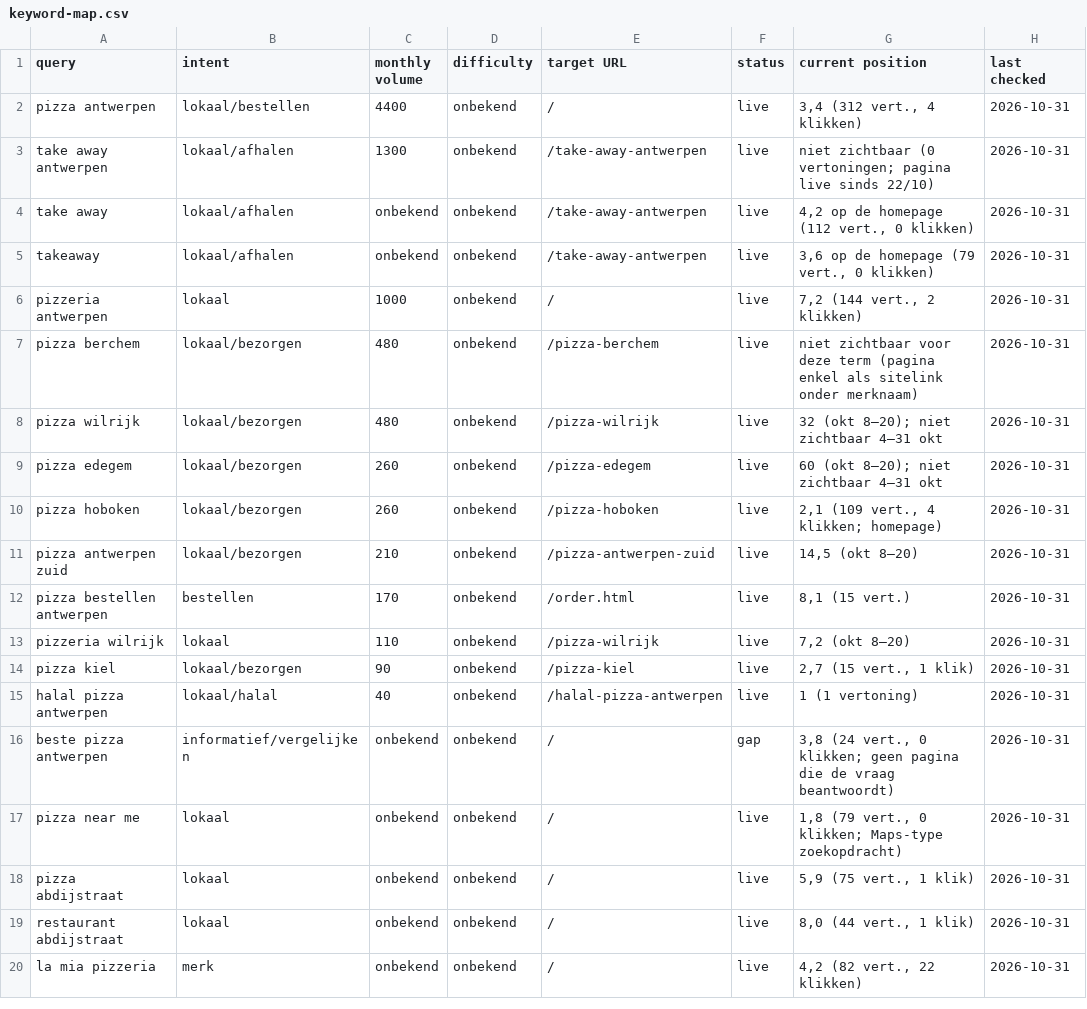
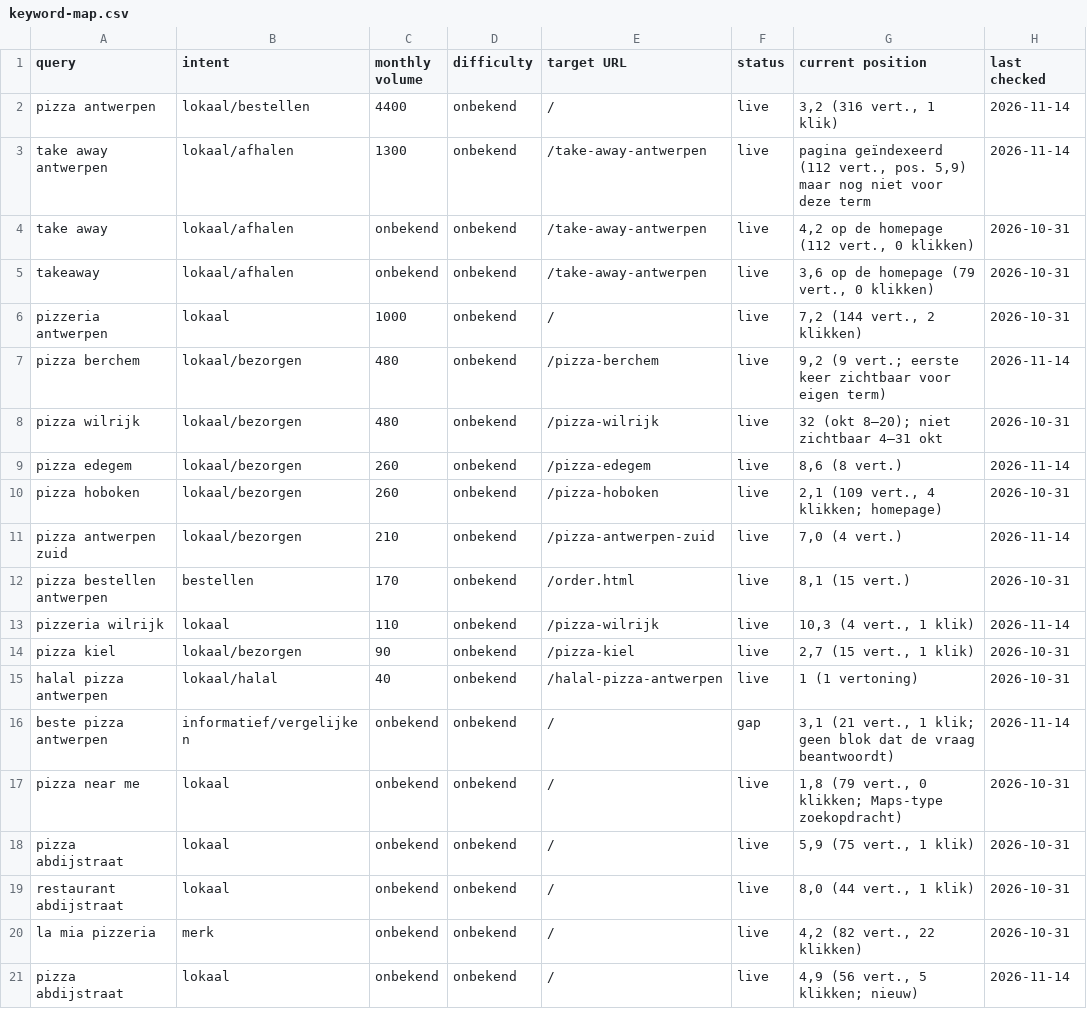
Before and after one commit to dvsvds/lamiapizzeria, a CSV file: seo/keyword-map.csv, drawn as a sheet.

```diff
--- a/seo/keyword-map.csv
+++ b/seo/keyword-map.csv
@@ -1,4 +1,4 @@
 query,intent,monthly volume,difficulty,target URL,status,current position,last checked
-pizza antwerpen,lokaal/bestellen,4400,onbekend,/,live,"3,4 (312 vert., 4 klikken)",2026-10-31
-take away antwerpen,lokaal/afhalen,1300,onbekend,/take-away-antwerpen,live,"niet zichtbaar (0 vertoningen; pagina live sinds 22/10)",2026-10-31
+pizza antwerpen,lokaal/bestellen,4400,onbekend,/,live,"3,2 (316 vert., 1 klik)",2026-11-14
+take away antwerpen,lokaal/afhalen,1300,onbekend,/take-away-antwerpen,live,"pagina geïndexeerd (112 vert., pos. 5,9) maar nog niet voor deze term",2026-11-14
 take away,lokaal/afhalen,onbekend,onbekend,/take-away-antwerpen,live,"4,2 op de homepage (112 vert., 0 klikken)",2026-10-31
@@ -6,12 +6,12 @@ takeaway,lokaal/afhalen,onbekend,onbekend,/take-away-antwerpen,live,"3,6 op de h
 pizzeria antwerpen,lokaal,1000,onbekend,/,live,"7,2 (144 vert., 2 klikken)",2026-10-31
-pizza berchem,lokaal/bezorgen,480,onbekend,/pizza-berchem,live,"niet zichtbaar voor deze term (pagina enkel als sitelink onder merknaam)",2026-10-31
+pizza berchem,lokaal/bezorgen,480,onbekend,/pizza-berchem,live,"9,2 (9 vert.; eerste keer zichtbaar voor eigen term)",2026-11-14
 pizza wilrijk,lokaal/bezorgen,480,onbekend,/pizza-wilrijk,live,"32 (okt 8–20); niet zichtbaar 4–31 okt",2026-10-31
-pizza edegem,lokaal/bezorgen,260,onbekend,/pizza-edegem,live,"60 (okt 8–20); niet zichtbaar 4–31 okt",2026-10-31
+pizza edegem,lokaal/bezorgen,260,onbekend,/pizza-edegem,live,"8,6 (8 vert.)",2026-11-14
 pizza hoboken,lokaal/bezorgen,260,onbekend,/pizza-hoboken,live,"2,1 (109 vert., 4 klikken; homepage)",2026-10-31
-pizza antwerpen zuid,lokaal/bezorgen,210,onbekend,/pizza-antwerpen-zuid,live,"14,5 (okt 8–20)",2026-10-31
+pizza antwerpen zuid,lokaal/bezorgen,210,onbekend,/pizza-antwerpen-zuid,live,"7,0 (4 vert.)",2026-11-14
 pizza bestellen antwerpen,bestellen,170,onbekend,/order.html,live,"8,1 (15 vert.)",2026-10-31
-pizzeria wilrijk,lokaal,110,onbekend,/pizza-wilrijk,live,"7,2 (okt 8–20)",2026-10-31
+pizzeria wilrijk,lokaal,110,onbekend,/pizza-wilrijk,live,"10,3 (4 vert., 1 klik)",2026-11-14
 pizza kiel,lokaal/bezorgen,90,onbekend,/pizza-kiel,live,"2,7 (15 vert., 1 klik)",2026-10-31
 halal pizza antwerpen,lokaal/halal,40,onbekend,/halal-pizza-antwerpen,live,"1 (1 vertoning)",2026-10-31
-beste pizza antwerpen,informatief/vergelijken,onbekend,onbekend,/,gap,"3,8 (24 vert., 0 klikken; geen pagina die de vraag beantwoordt)",2026-10-31
+beste pizza antwerpen,informatief/vergelijken,onbekend,onbekend,/,gap,"3,1 (21 vert., 1 klik; geen blok dat de vraag beantwoordt)",2026-11-14
 pizza near me,lokaal,onbekend,onbekend,/,live,"1,8 (79 vert., 0 klikken; Maps-type zoekopdracht)",2026-10-31
@@ -20 +20,2 @@ restaurant abdijstraat,lokaal,onbekend,onbekend,/,live,"8,0 (44 vert., 1 klik)",
 la mia pizzeria,merk,onbekend,onbekend,/,live,"4,2 (82 vert., 22 klikken)",2026-10-31
+pizza abdijstraat,lokaal,onbekend,onbekend,/,live,"4,9 (56 vert., 5 klikken; nieuw)",2026-11-14
```
Also changed, not shown: 2 other files.
